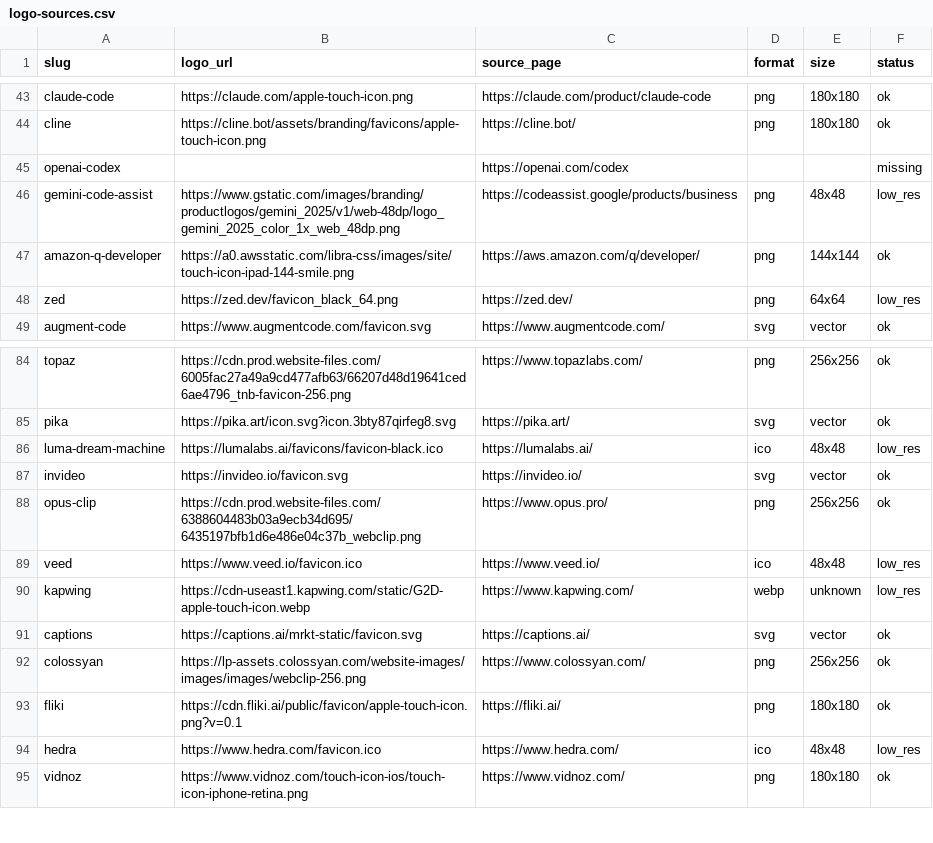
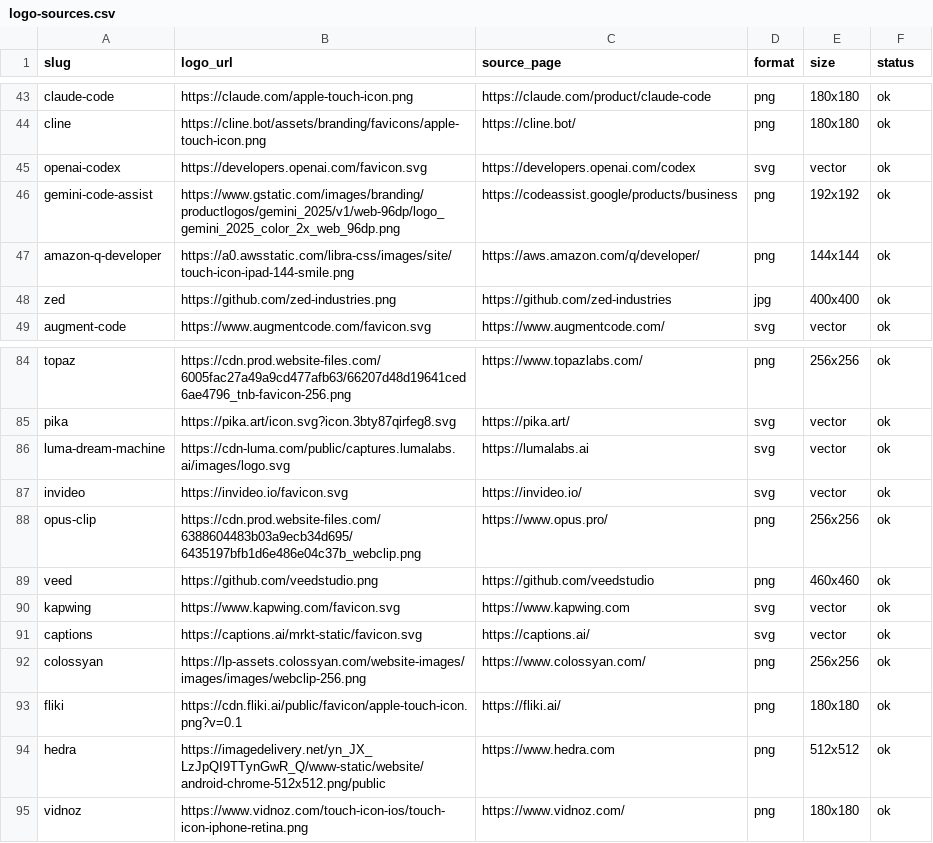
Before and after one commit to mputiyon1985/bestbotfor, a CSV file: src/data/logo-sources.csv, drawn as a sheet; only a part is shown, gaps mark what is left out; the diff covers the shown part only.

```diff
--- a/src/data/logo-sources.csv
+++ b/src/data/logo-sources.csv
@@ -44,6 +44,6 @@ claude-code,https://claude.com/apple-touch-icon.png,https://claude.com/product/c
 cline,https://cline.bot/assets/branding/favicons/apple-touch-icon.png,https://cline.bot/,png,180x180,ok
-openai-codex,,https://openai.com/codex,,,missing
-gemini-code-assist,https://www.gstatic.com/images/branding/productlogos/gemini_2025/v1/web-48dp/logo_gemini_2025_color_1x_web_48dp.png,https://codeassist.google/products/business,png,48x48,low_res
+openai-codex,https://developers.openai.com/favicon.svg,https://developers.openai.com/codex,svg,vector,ok
+gemini-code-assist,https://www.gstatic.com/images/branding/productlogos/gemini_2025/v1/web-96dp/logo_gemini_2025_color_2x_web_96dp.png,https://codeassist.google/products/business,png,192x192,ok
 amazon-q-developer,https://a0.awsstatic.com/libra-css/images/site/touch-icon-ipad-144-smile.png,https://aws.amazon.com/q/developer/,png,144x144,ok
-zed,https://zed.dev/favicon_black_64.png,https://zed.dev/,png,64x64,low_res
+zed,https://github.com/zed-industries.png,https://github.com/zed-industries,jpg,400x400,ok
 augment-code,https://www.augmentcode.com/favicon.svg,https://www.augmentcode.com/,svg,vector,ok
@@ -85,7 +85,7 @@ topaz,https://cdn.prod.website-files.com/6005fac27a49a9cd477afb63/66207d48d19641
 pika,https://pika.art/icon.svg?icon.3bty87qirfeg8.svg,https://pika.art/,svg,vector,ok
-luma-dream-machine,https://lumalabs.ai/favicons/favicon-black.ico,https://lumalabs.ai/,ico,48x48,low_res
+luma-dream-machine,https://cdn-luma.com/public/captures.lumalabs.ai/images/logo.svg,https://lumalabs.ai,svg,vector,ok
 invideo,https://invideo.io/favicon.svg,https://invideo.io/,svg,vector,ok
 opus-clip,https://cdn.prod.website-files.com/6388604483b03a9ecb34d695/6435197bfb1d6e486e04c37b_webclip.png,https://www.opus.pro/,png,256x256,ok
-veed,https://www.veed.io/favicon.ico,https://www.veed.io/,ico,48x48,low_res
-kapwing,https://cdn-useast1.kapwing.com/static/G2D-apple-touch-icon.webp,https://www.kapwing.com/,webp,unknown,low_res
+veed,https://github.com/veedstudio.png,https://github.com/veedstudio,png,460x460,ok
+kapwing,https://www.kapwing.com/favicon.svg,https://www.kapwing.com,svg,vector,ok
 captions,https://captions.ai/mrkt-static/favicon.svg,https://captions.ai/,svg,vector,ok
@@ -93,3 +93,3 @@ colossyan,https://lp-assets.colossyan.com/website-images/images/images/webclip-2
 fliki,https://cdn.fliki.ai/public/favicon/apple-touch-icon.png?v=0.1,https://fliki.ai/,png,180x180,ok
-hedra,https://www.hedra.com/favicon.ico,https://www.hedra.com/,ico,48x48,low_res
+hedra,https://imagedelivery.net/yn_JX_LzJpQI9TTynGwR_Q/www-static/website/android-chrome-512x512.png/public,https://www.hedra.com,png,512x512,ok
 vidnoz,https://www.vidnoz.com/touch-icon-ios/touch-icon-iphone-retina.png,https://www.vidnoz.com/,png,180x180,ok
```
Also changed, not shown: 92 edited cells elsewhere in this file, 29 other files.
